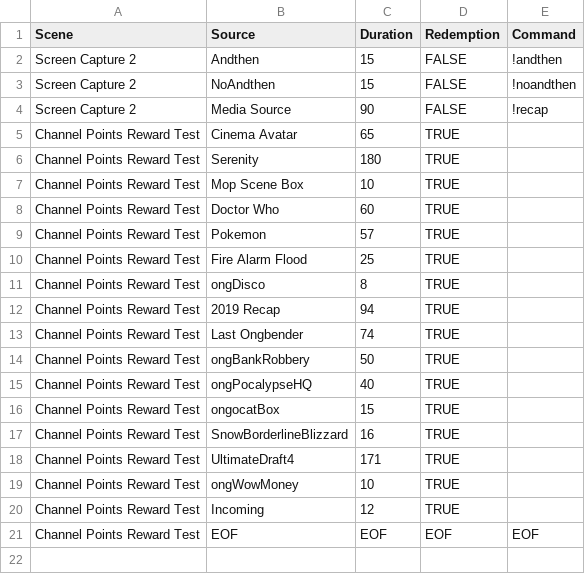
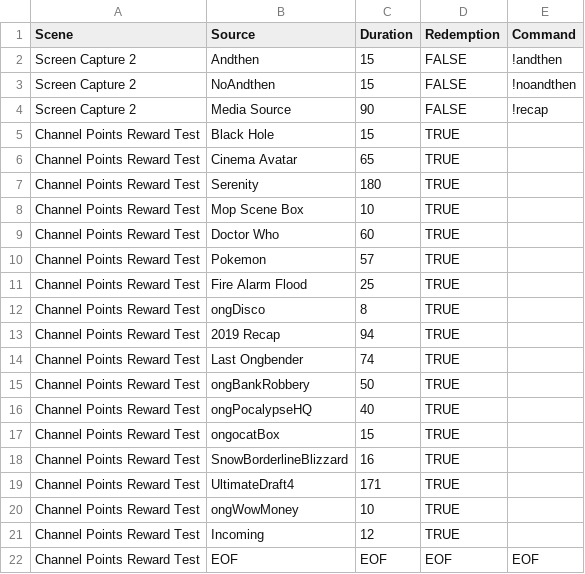
Before and after one commit to Urgableh/Twitch-Channel-Point-Redemption-Bot, a CSV file: data.csv, drawn as a sheet; the diff names each change by its address in the sheet, - before the commit and + after, or states it on an @@ line.

```diff
--- a/data.csv
+++ b/data.csv
+row 5: Channel Points Reward Test | Black Hole | 15 | TRUE
```
Also changed, not shown: 2 other files.
